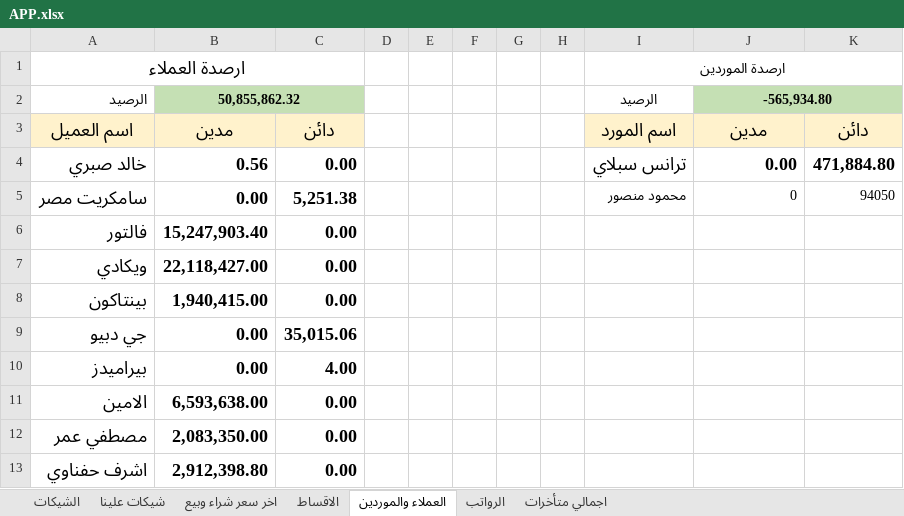
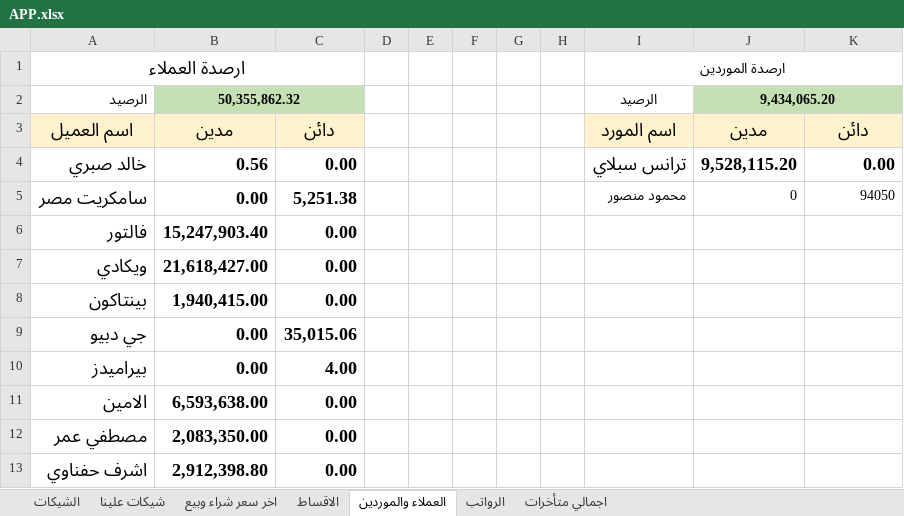
Before and after one commit to ah7306771-lang/ChillOut-Construction-app, an Excel workbook: APP.xlsx, sheet العملاء والموردين, drawn as a sheet; values as stored, in another font and other column widths than the file's, no borders; the diff names each change by its address in the sheet, - before the commit and + after, or states it on an @@ line.

```diff
--- a/APP.xlsx (sheet العملاء والموردين)
+++ b/APP.xlsx (sheet العملاء والموردين)
-B2: 50,855,862.32
+B2: 50,355,862.32
-J2: -565,934.80
+J2: 9,434,065.20
-J4: 0.00
+J4: 9,528,115.20
-K4: 471,884.80
+K4: 0.00
-B7: 22,118,427.00
+B7: 21,618,427.00
```
Also changed, not shown: sheet الاقساط, sheet اجمالي متأخرات.
